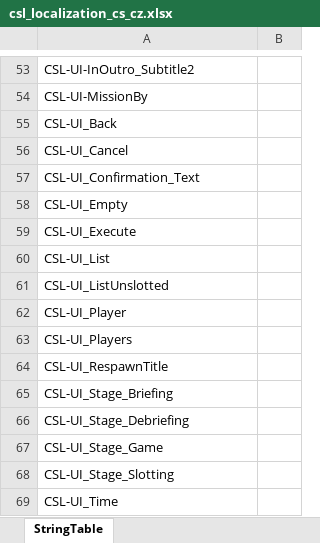
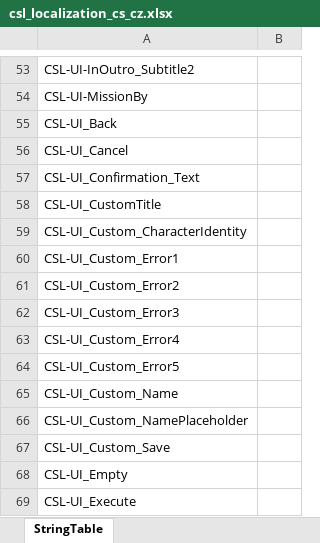
Before and after one commit to Dalfi/Coop-Slot-Lobby-Documentation, an Excel workbook: Translation Tables/csl_localization_cs_cz.xlsx, sheet StringTable, drawn as a sheet; only a part is shown, gaps mark what is left out; the shorter side is filled out with more unchanged rows; values as stored, in another font and other column widths than the file's, no borders; the diff names each change by its address in the sheet, - before the commit and + after, or states it on an @@ line.

```diff
--- a/Translation Tables/csl_localization_cs_cz.xlsx (sheet StringTable)
+++ b/Translation Tables/csl_localization_cs_cz.xlsx (sheet StringTable)
+row 58: CSL-UI_CustomTitle
+row 59: CSL-UI_Custom_CharacterIdentity
+row 60: CSL-UI_Custom_Error1
+row 61: CSL-UI_Custom_Error2
+row 62: CSL-UI_Custom_Error3
+row 63: CSL-UI_Custom_Error4
+row 64: CSL-UI_Custom_Error5
+row 65: CSL-UI_Custom_Name
+row 66: CSL-UI_Custom_NamePlaceholder
+row 67: CSL-UI_Custom_Save
```
Also changed, not shown: Translation Tables/csl_localization_de_de.xlsx, Translation Tables/csl_localization_en_us.xlsx, 11 other files.
